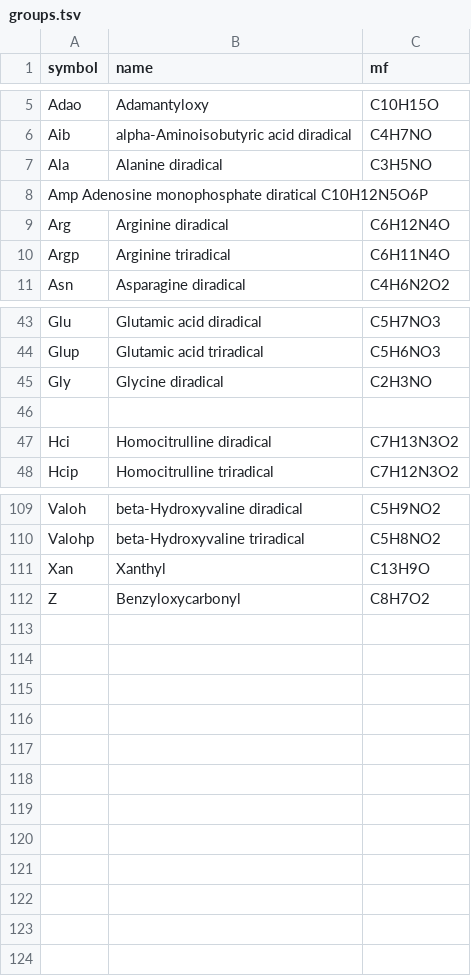
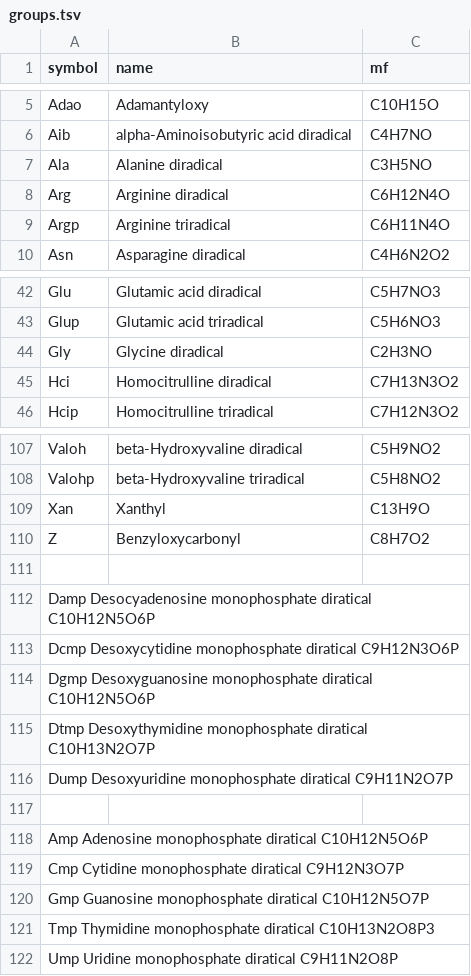
Before and after one commit to cheminfo/mass-tools, a TSV file: packages/chemical-elements/data-original/groups.tsv, drawn as a sheet; only a part is shown, gaps mark what is left out.

```diff
--- a/packages/chemical-elements/data-original/groups.tsv
+++ b/packages/chemical-elements/data-original/groups.tsv
@@ -7,3 +7,2 @@ Aib	alpha-Aminoisobutyric acid diradical	C4H7NO
 Ala	Alanine diradical	C3H5NO
-Amp Adenosine monophosphate diratical C10H12N5O6P
 Arg	Arginine diradical	C6H12N4O
@@ -45,3 +44,2 @@ Glup	Glutamic acid triradical	C5H6NO3
 Gly	Glycine diradical	C2H3NO
-
 Hci	Homocitrulline diradical	C7H13N3O2
@@ -112 +110,13 @@ Xan	Xanthyl	C13H9O
 Z	Benzyloxycarbonyl	C8H7O2
+
+Damp Desocyadenosine monophosphate diratical   C10H12N5O6P
+Dcmp Desoxycytidine monophosphate diratical   C9H12N3O6P
+Dgmp Desoxyguanosine monophosphate diratical   C10H12N5O6P
+Dtmp Desoxythymidine monophosphate diratical  C10H13N2O7P
+Dump Desoxyuridine monophosphate diratical   C9H11N2O7P
+
+Amp Adenosine monophosphate diratical   C10H12N5O6P
+Cmp Cytidine monophosphate diratical   C9H12N3O7P
+Gmp Guanosine monophosphate diratical   C10H12N5O7P
+Tmp Thymidine monophosphate diratical  C10H13N2O8P3
+Ump Uridine monophosphate diratical   C9H11N2O8P
```
Also changed, not shown: 10 other files.
